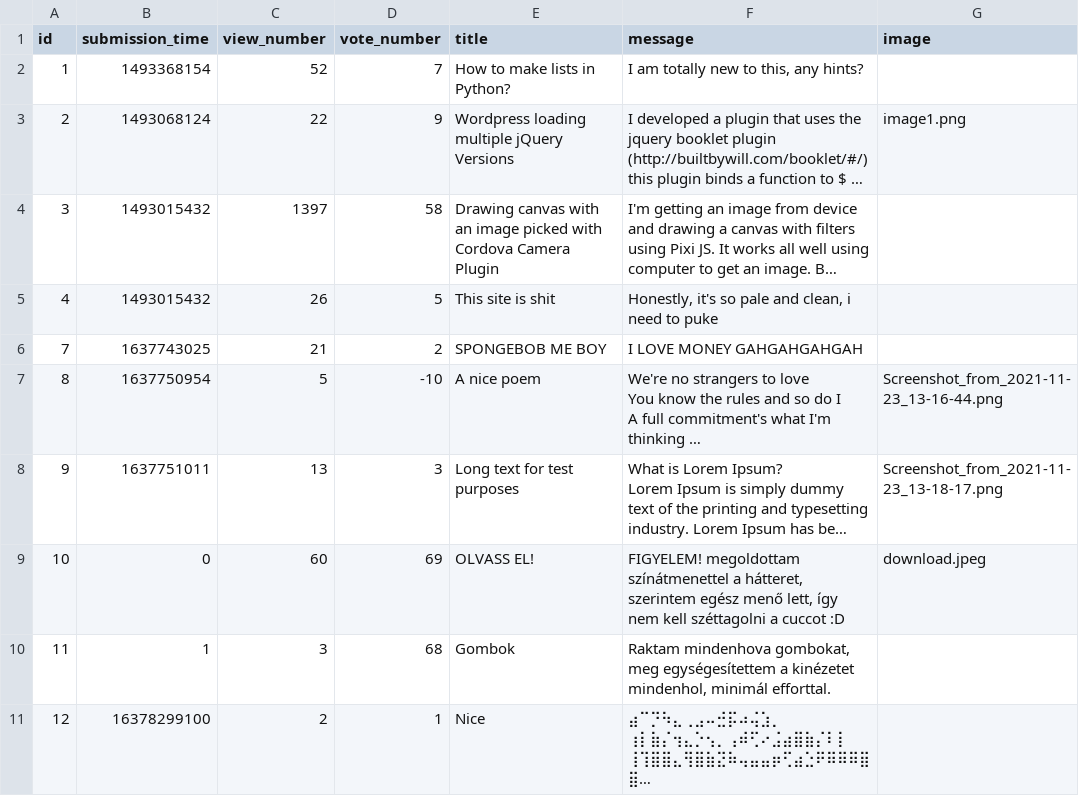
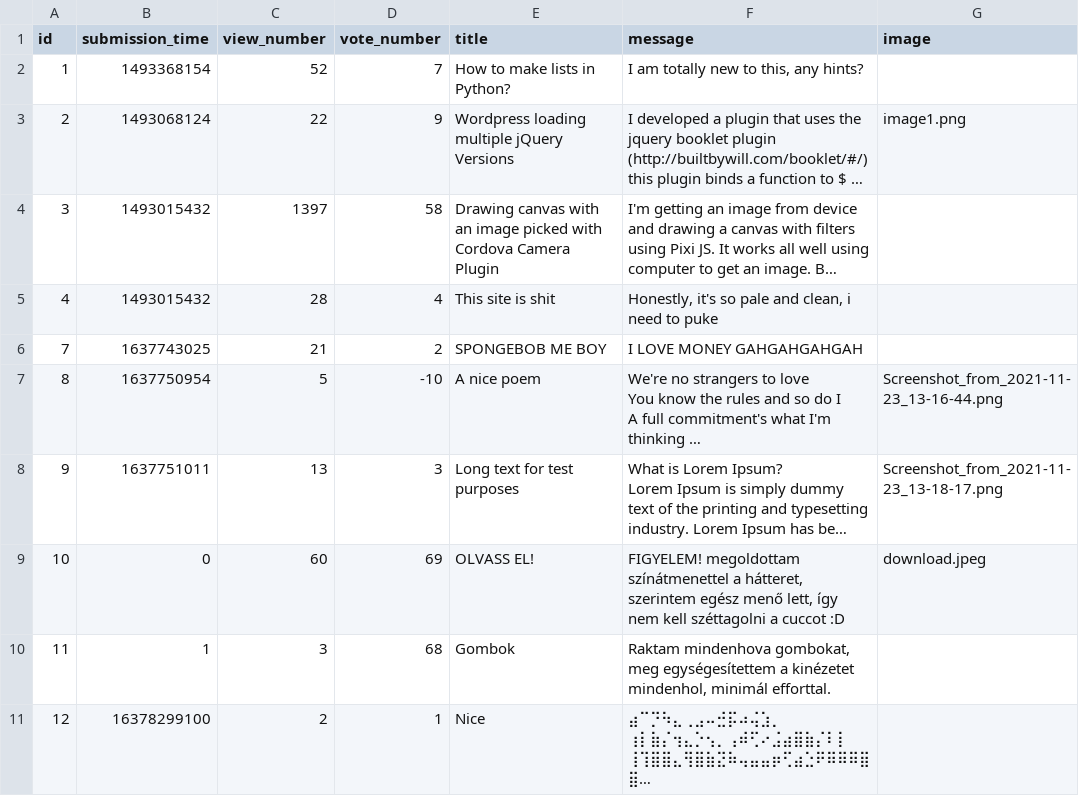
Before and after one commit to LatNat/ask-mate-3-python-LatNat, a CSV file: sample_data/question.csv, drawn as a sheet; long unchanged cells end in …; the diff names each change by its address in the sheet, - before the commit and + after, or states it on an @@ line.

```diff
--- a/sample_data/question.csv
+++ b/sample_data/question.csv
-C5 (view_number): 26
+C5 (view_number): 28
-D5 (vote_number): 5
+D5 (vote_number): 4
```
Also changed, not shown: 1 other file.
